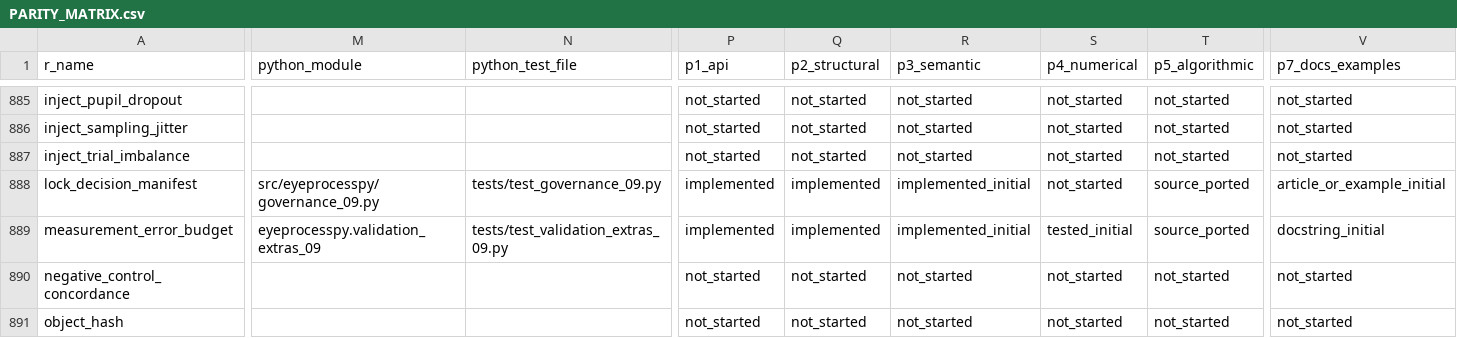
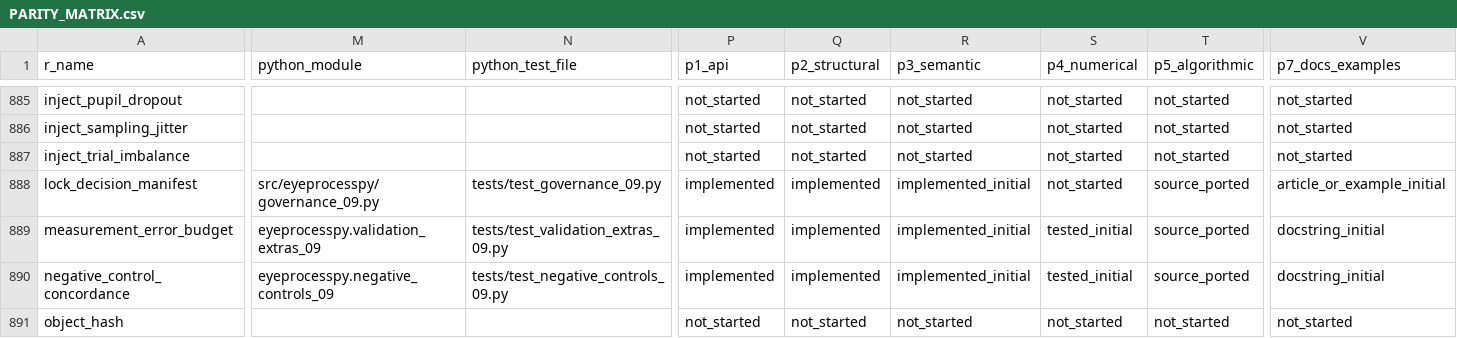
Before and after one commit to stefanosbalaskas/eyeprocesspy, a CSV file: parity/PARITY_MATRIX.csv, drawn as a sheet; only a part is shown, gaps mark what is left out; the diff covers the shown part only; the diff names each change by its address in the sheet, - before the commit and + after, or states it on an @@ line.

Commit message:
feat: port temporal leakage and negative controls

```diff
--- a/parity/PARITY_MATRIX.csv
+++ b/parity/PARITY_MATRIX.csv
-M890 (python_module): (empty)
+M890 (python_module): eyeprocesspy.negative_controls_09
-N890 (python_test_file): (empty)
+N890 (python_test_file): tests/test_negative_controls_09.py
-P890 (p1_api): not_started
+P890 (p1_api): implemented
-Q890 (p2_structural): not_started
+Q890 (p2_structural): implemented
-R890 (p3_semantic): not_started
+R890 (p3_semantic): implemented_initial
-S890 (p4_numerical): not_started
+S890 (p4_numerical): tested_initial
-T890 (p5_algorithmic): not_started
+T890 (p5_algorithmic): source_ported
-V890 (p7_docs_examples): not_started
+V890 (p7_docs_examples): docstring_initial
```
Also changed, not shown: 82 edited cells elsewhere in this file, 3 other files.
